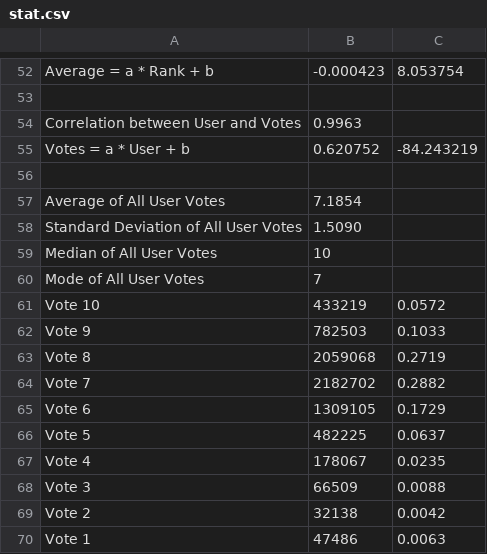
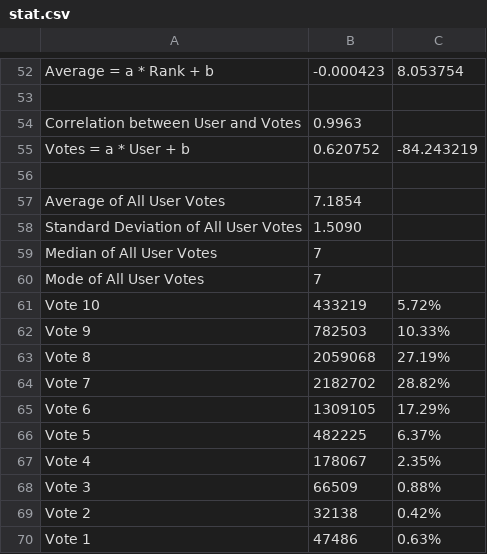
Before and after one commit to mojimoon/bangumi-anime-ranking, a CSV file: data/stat/stat.csv, drawn as a sheet; only a part is shown, gaps mark what is left out; the diff names each change by its address in the sheet, - before the commit and + after, or states it on an @@ line.

```diff
--- a/data/stat/stat.csv
+++ b/data/stat/stat.csv
-B59: 10
+B59: 7
-C61: 0.0572
+C61: 5.72%
-C62: 0.1033
+C62: 10.33%
-C63: 0.2719
+C63: 27.19%
-C64: 0.2882
+C64: 28.82%
-C65: 0.1729
+C65: 17.29%
-C66: 0.0637
+C66: 6.37%
-C67: 0.0235
+C67: 2.35%
-C68: 0.0088
+C68: 0.88%
-C69: 0.0042
+C69: 0.42%
-C70: 0.0063
+C70: 0.63%
```
Also changed, not shown: 2 other files.
